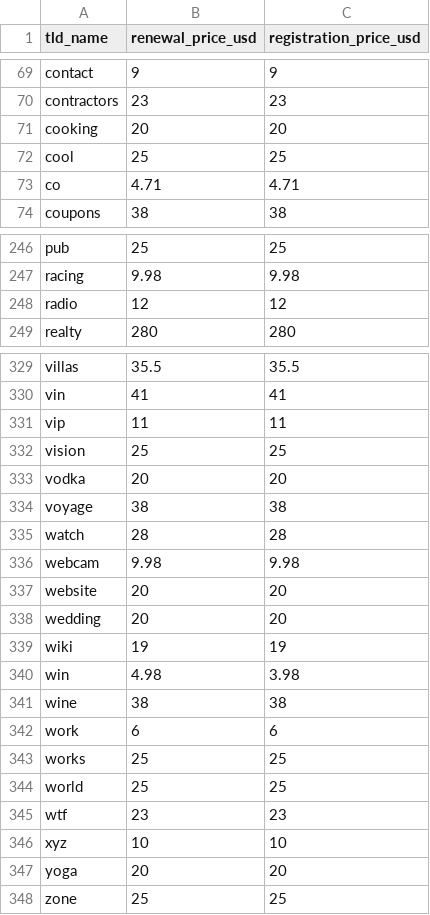
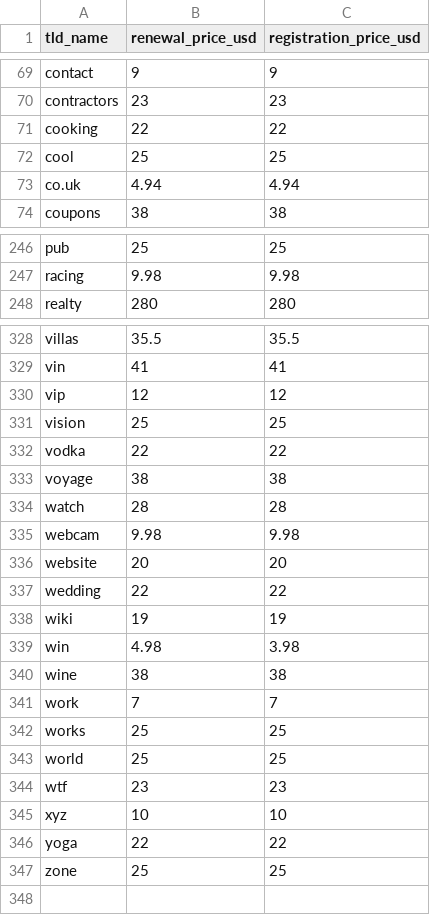
Before and after one commit to rizdaprasetya/Raw-Domain-Extension-Price, a CSV file: scrap-cloudflare-domain-pricing/cloudflare-domain-pricing-dump.csv, drawn as a sheet; only a part is shown, gaps mark what is left out; the diff covers the shown part only.

```diff
--- a/scrap-cloudflare-domain-pricing/cloudflare-domain-pricing-dump.csv
+++ b/scrap-cloudflare-domain-pricing/cloudflare-domain-pricing-dump.csv
@@ -70,5 +70,5 @@ contact,9,9
 contractors,23,23
-cooking,20,20
+cooking,22,22
 cool,25,25
-co,4.71,4.71
+co.uk,4.94,4.94
 coupons,38,38
@@ -247,3 +247,2 @@ pub,25,25
 racing,9.98,9.98
-radio,12,12
 realty,280,280
@@ -330,5 +329,5 @@ villas,35.5,35.5
 vin,41,41
-vip,11,11
+vip,12,12
 vision,25,25
-vodka,20,20
+vodka,22,22
 voyage,38,38
@@ -337,3 +336,3 @@ webcam,9.98,9.98
 website,20,20
-wedding,20,20
+wedding,22,22
 wiki,19,19
@@ -341,3 +340,3 @@ win,4.98,3.98
 wine,38,38
-work,6,6
+work,7,7
 works,25,25
@@ -346,3 +345,3 @@ wtf,23,23
 xyz,10,10
-yoga,20,20
+yoga,22,22
 zone,25,25
```
Also changed, not shown: 2 added rows, 2 removed rows and 44 edited cells elsewhere in this file, 1 other file.
